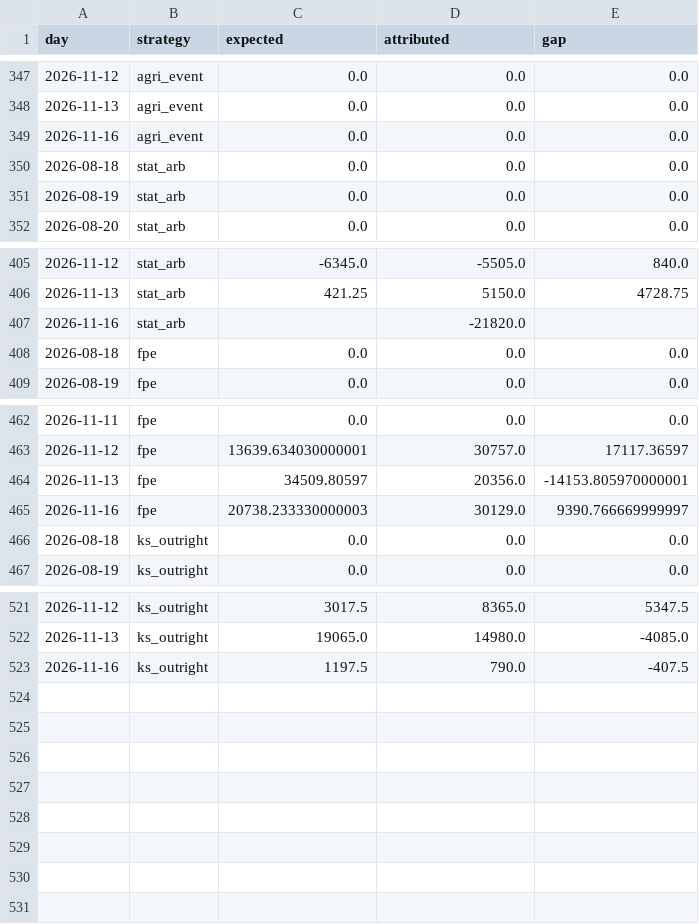
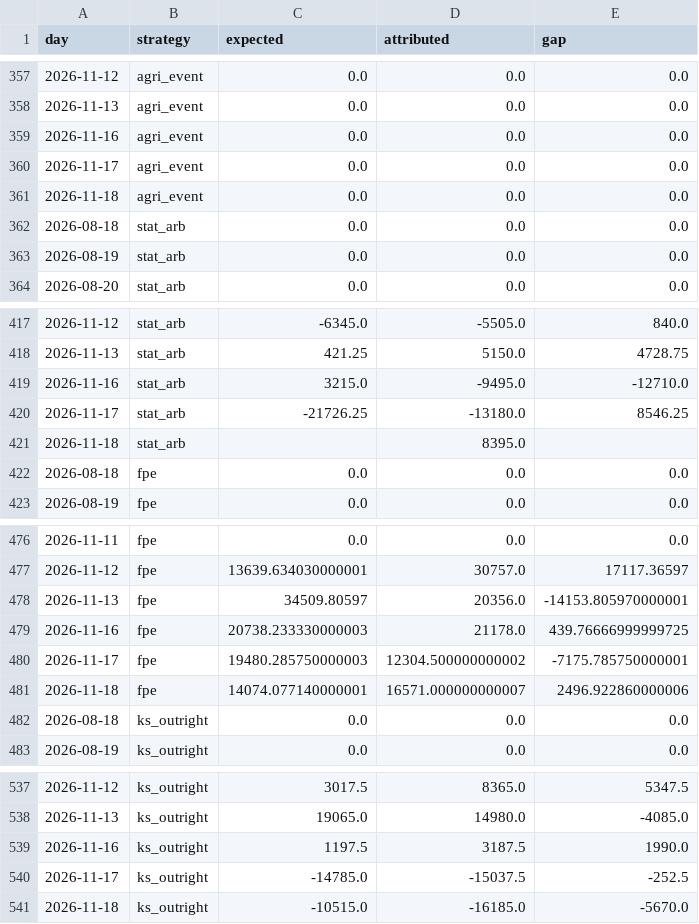
Before and after one commit to cpeiren/performance_tracker, a CSV file: data/per_strategy_daily.csv, drawn as a sheet; only a part is shown, gaps mark what is left out; the diff covers the shown part only.

```diff
--- a/data/per_strategy_daily.csv
+++ b/data/per_strategy_daily.csv
@@ -349,2 +359,4 @@ day,strategy,expected,attributed,gap
 2026-11-16,agri_event,0.0,0.0,0.0
+2026-11-17,agri_event,0.0,0.0,0.0
+2026-11-18,agri_event,0.0,0.0,0.0
 2026-08-18,stat_arb,0.0,0.0,0.0
@@ -406,3 +418,5 @@ day,strategy,expected,attributed,gap
 2026-11-13,stat_arb,421.25,5150.0,4728.75
-2026-11-16,stat_arb,,-21820.0,
+2026-11-16,stat_arb,3215.0,-9495.0,-12710.0
+2026-11-17,stat_arb,-21726.25,-13180.0,8546.25
+2026-11-18,stat_arb,,8395.0,
 2026-08-18,fpe,0.0,0.0,0.0
@@ -464,3 +478,5 @@ day,strategy,expected,attributed,gap
 2026-11-13,fpe,34509.80597,20356.0,-14153.805970000001
-2026-11-16,fpe,20738.233330000003,30129.0,9390.766669999997
+2026-11-16,fpe,20738.233330000003,21178.0,439.76666999999725
+2026-11-17,fpe,19480.285750000003,12304.500000000002,-7175.785750000001
+2026-11-18,fpe,14074.077140000001,16571.000000000007,2496.922860000006
 2026-08-18,ks_outright,0.0,0.0,0.0
@@ -522,2 +538,4 @@ day,strategy,expected,attributed,gap
 2026-11-13,ks_outright,19065.0,14980.0,-4085.0
-2026-11-16,ks_outright,1197.5,790.0,-407.5
+2026-11-16,ks_outright,1197.5,3187.5,1990.0
+2026-11-17,ks_outright,-14785.0,-15037.5,-252.5
+2026-11-18,ks_outright,-10515.0,-16185.0,-5670.0
```
Also changed, not shown: 10 added rows and 12 edited cells elsewhere in this file, data/backtest/ks_branch.csv, data/backtest/ks_outright.csv, 43 other files.
